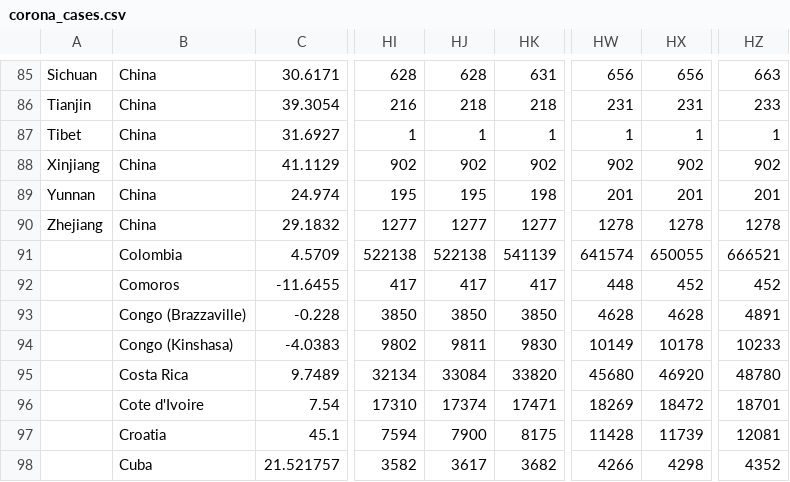
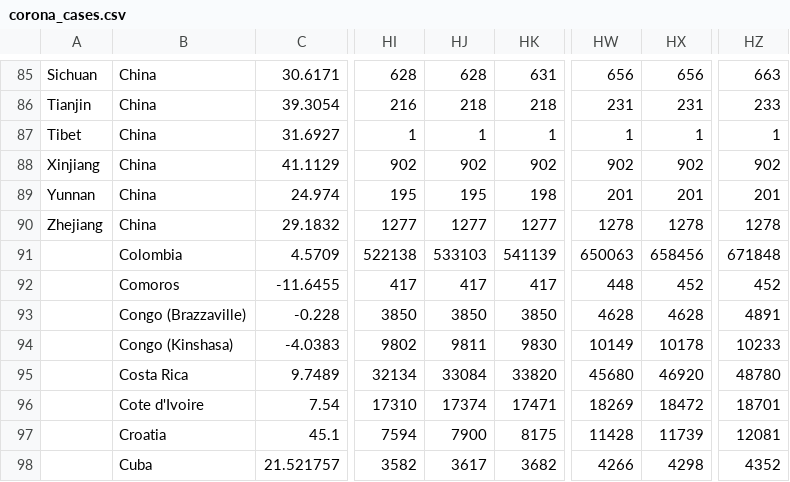
Before and after one commit to atith/BusinessAnalytics, a CSV file: CoronaAnalytics/input_data/corona_cases.csv, drawn as a sheet; only a part is shown, gaps mark what is left out; the diff names each change by its address in the sheet, - before the commit and + after, or states it on an @@ line.

```diff
--- a/CoronaAnalytics/input_data/corona_cases.csv
+++ b/CoronaAnalytics/input_data/corona_cases.csv
-HJ91: 522138
+HJ91: 533103
-HW91: 641574
+HW91: 650063
-HX91: 650055
+HX91: 658456
-HZ91: 666521
+HZ91: 671848
```
Also changed, not shown: CoronaAnalytics/input_data/corona_deaths.csv, CoronaAnalytics/input_data/corona_recovered.csv, 2 other files.
